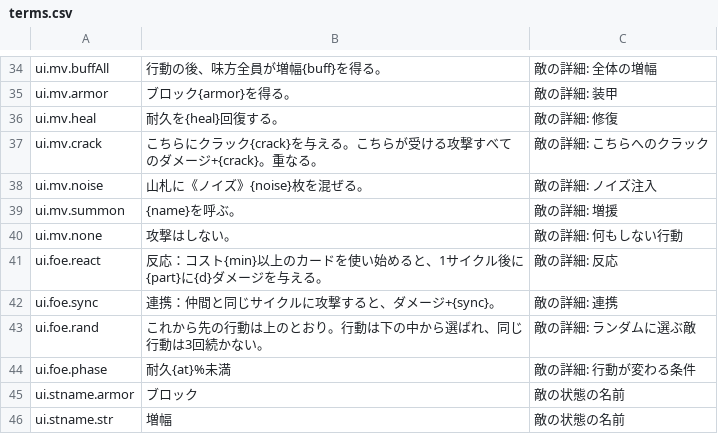
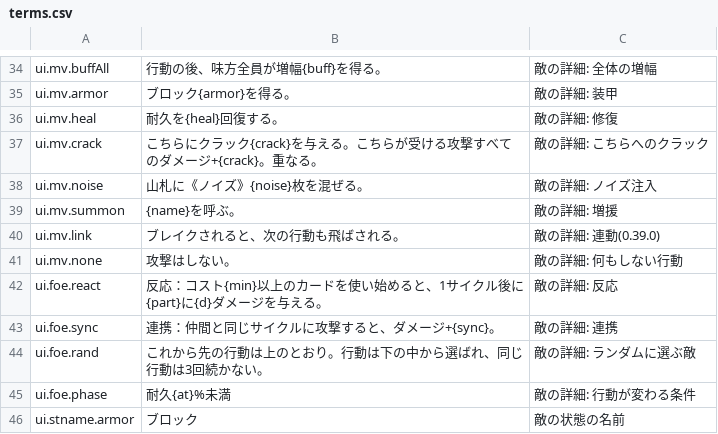
Before and after one commit to Takoyaki-dayo/Ascendroid, a CSV file: text/terms.csv, drawn as a sheet; only a part is shown, gaps mark what is left out; the shorter side is filled out with more unchanged rows; the diff names each change by its address in the sheet, - before the commit and + after, or states it on an @@ line.

```diff
--- a/text/terms.csv
+++ b/text/terms.csv
+row 40: ui.mv.link | ブレイクされると、次の行動も飛ばされる。 | 敵の詳細: 連動(0.39.0)
```
Also changed, not shown: text/cards.csv, text/enemies.csv, 7 other files.
